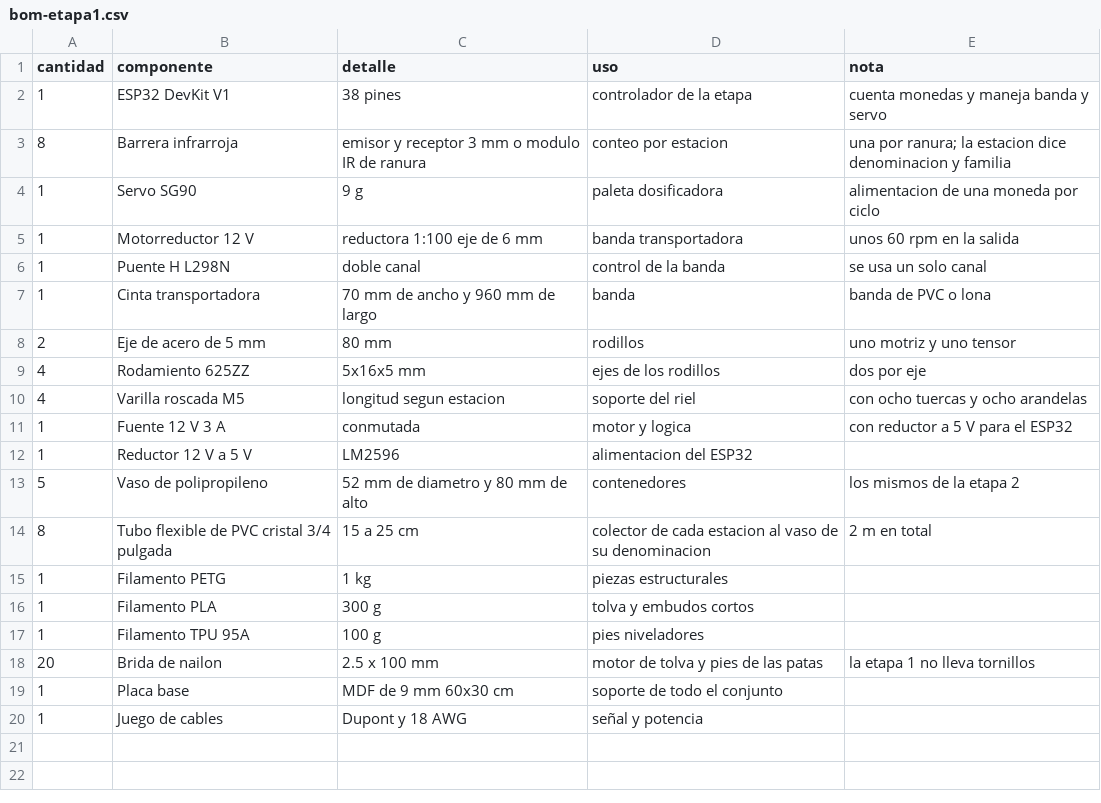
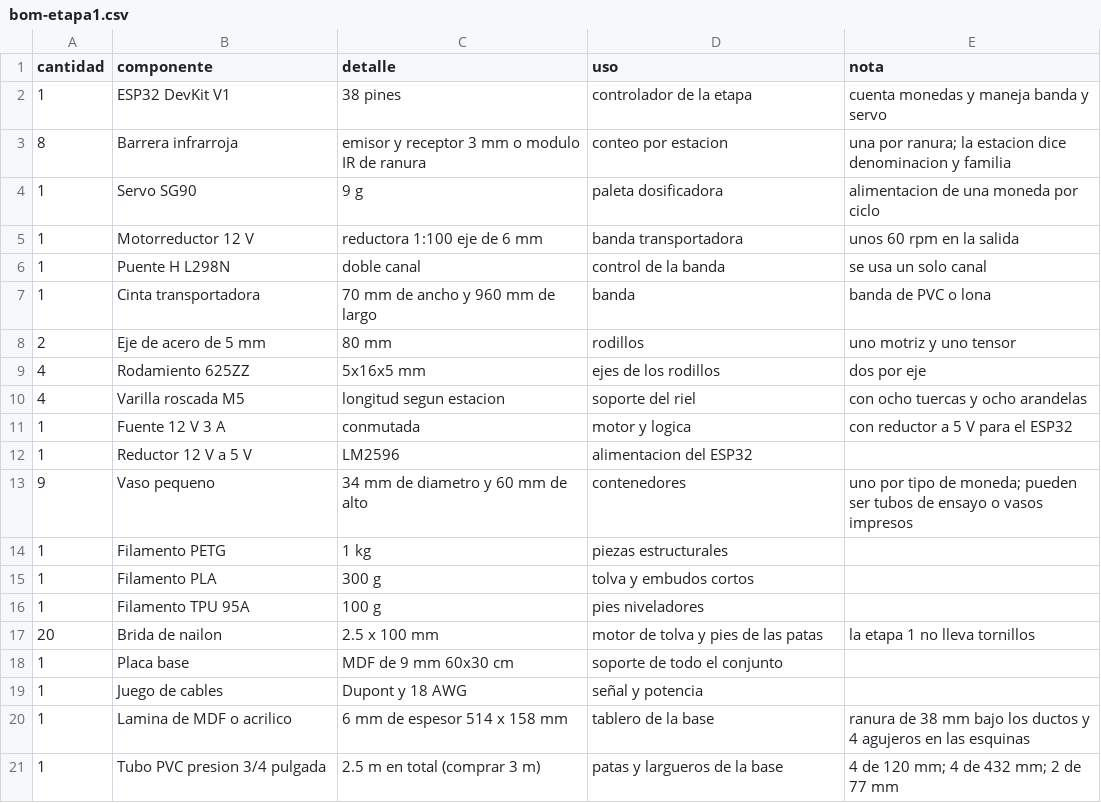
Before and after one commit to Johan-C777/coin-sorting-robot-pybullet, a CSV file: hardware/bom-etapa1.csv, drawn as a sheet.

```diff
--- a/hardware/bom-etapa1.csv
+++ b/hardware/bom-etapa1.csv
@@ -12,4 +12,3 @@ cantidad,componente,detalle,uso,nota
 1,Reductor 12 V a 5 V,LM2596,alimentacion del ESP32,
-5,Vaso de polipropileno,52 mm de diametro y 80 mm de alto,contenedores,los mismos de la etapa 2
-8,Tubo flexible de PVC cristal 3/4 pulgada,15 a 25 cm,colector de cada estacion al vaso de su denominacion,2 m en total
+9,Vaso pequeno,34 mm de diametro y 60 mm de alto,contenedores,uno por tipo de moneda; pueden ser tubos de ensayo o vasos impresos
 1,Filamento PETG,1 kg,piezas estructurales,
@@ -20 +19,3 @@ cantidad,componente,detalle,uso,nota
 1,Juego de cables,Dupont y 18 AWG,señal y potencia,
+1,Lamina de MDF o acrilico,6 mm de espesor 514 x 158 mm,tablero de la base,ranura de 38 mm bajo los ductos y 4 agujeros en las esquinas
+1,Tubo PVC presion 3/4 pulgada,2.5 m en total (comprar 3 m),patas y largueros de la base,4 de 120 mm; 4 de 432 mm; 2 de 77 mm
```
Also changed, not shown: hardware/stl/piezas_clasificador.csv, 25 other files.
